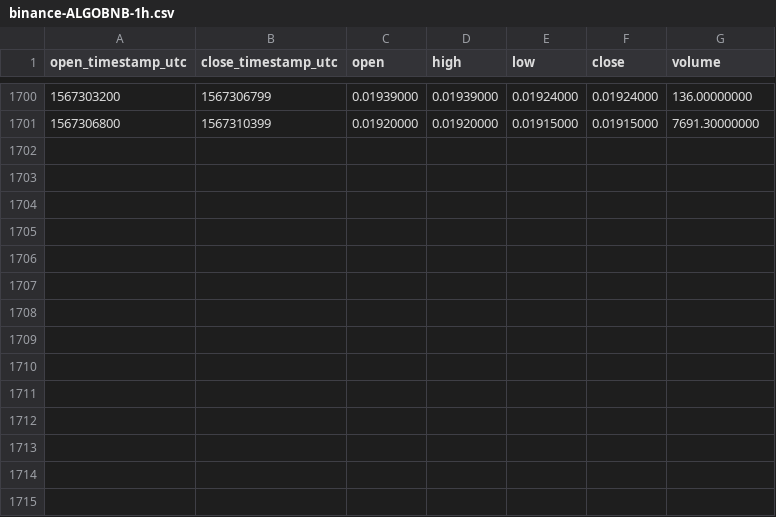
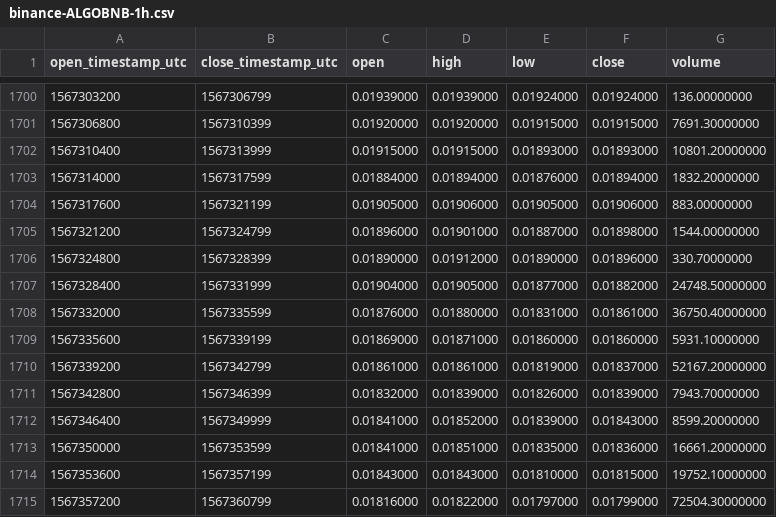
Before and after one commit to cryptobigbro/binance-ALGOBNB, a CSV file: binance-ALGOBNB-1h.csv, drawn as a sheet; only a part is shown, gaps mark what is left out.

Commit message:
Update OHLCV data.

```diff
--- a/binance-ALGOBNB-1h.csv
+++ b/binance-ALGOBNB-1h.csv
@@ -1701 +1701,15 @@ open_timestamp_utc,close_timestamp_utc,open,high,low,close,volume
 1567306800,1567310399,0.01920000,0.01920000,0.01915000,0.01915000,7691.30000000
+1567310400,1567313999,0.01915000,0.01915000,0.01893000,0.01893000,10801.20000000
+1567314000,1567317599,0.01884000,0.01894000,0.01876000,0.01894000,1832.20000000
+1567317600,1567321199,0.01905000,0.01906000,0.01905000,0.01906000,883.00000000
+1567321200,1567324799,0.01896000,0.01901000,0.01887000,0.01898000,1544.00000000
+1567324800,1567328399,0.01890000,0.01912000,0.01890000,0.01896000,330.70000000
+1567328400,1567331999,0.01904000,0.01905000,0.01877000,0.01882000,24748.50000000
+1567332000,1567335599,0.01876000,0.01880000,0.01831000,0.01861000,36750.40000000
+1567335600,1567339199,0.01869000,0.01871000,0.01860000,0.01860000,5931.10000000
+1567339200,1567342799,0.01861000,0.01861000,0.01819000,0.01837000,52167.20000000
+1567342800,1567346399,0.01832000,0.01839000,0.01826000,0.01839000,7943.70000000
+1567346400,1567349999,0.01841000,0.01852000,0.01839000,0.01843000,8599.20000000
+1567350000,1567353599,0.01841000,0.01851000,0.01835000,0.01836000,16661.20000000
+1567353600,1567357199,0.01843000,0.01843000,0.01810000,0.01815000,19752.10000000
+1567357200,1567360799,0.01816000,0.01822000,0.01797000,0.01799000,72504.30000000
```
